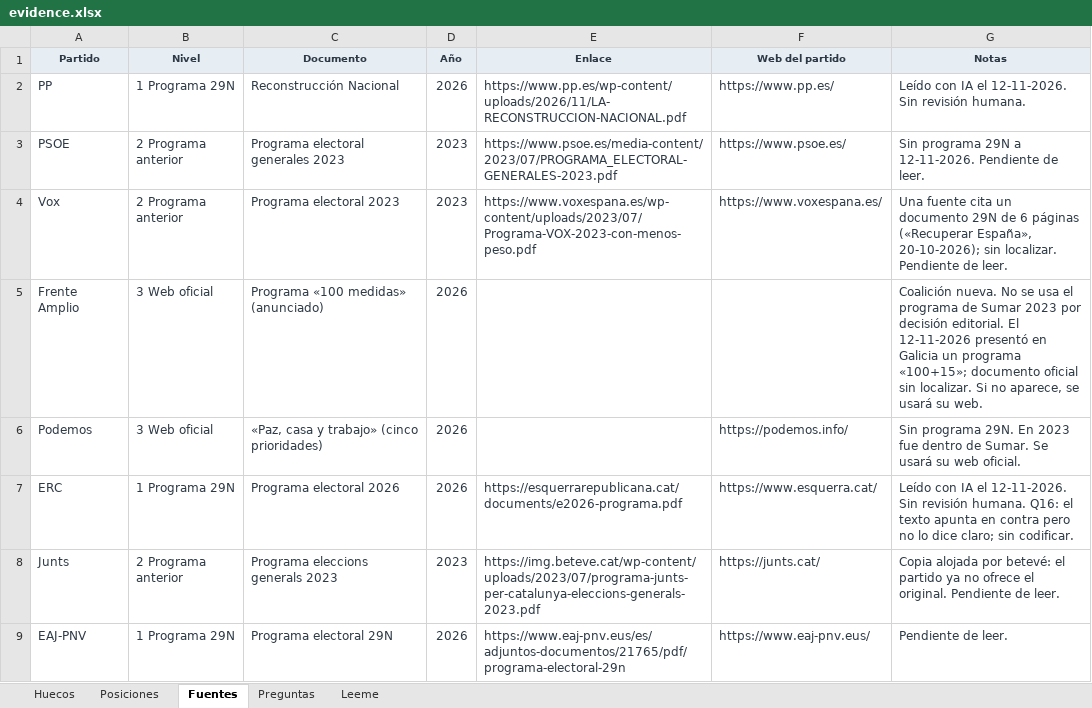
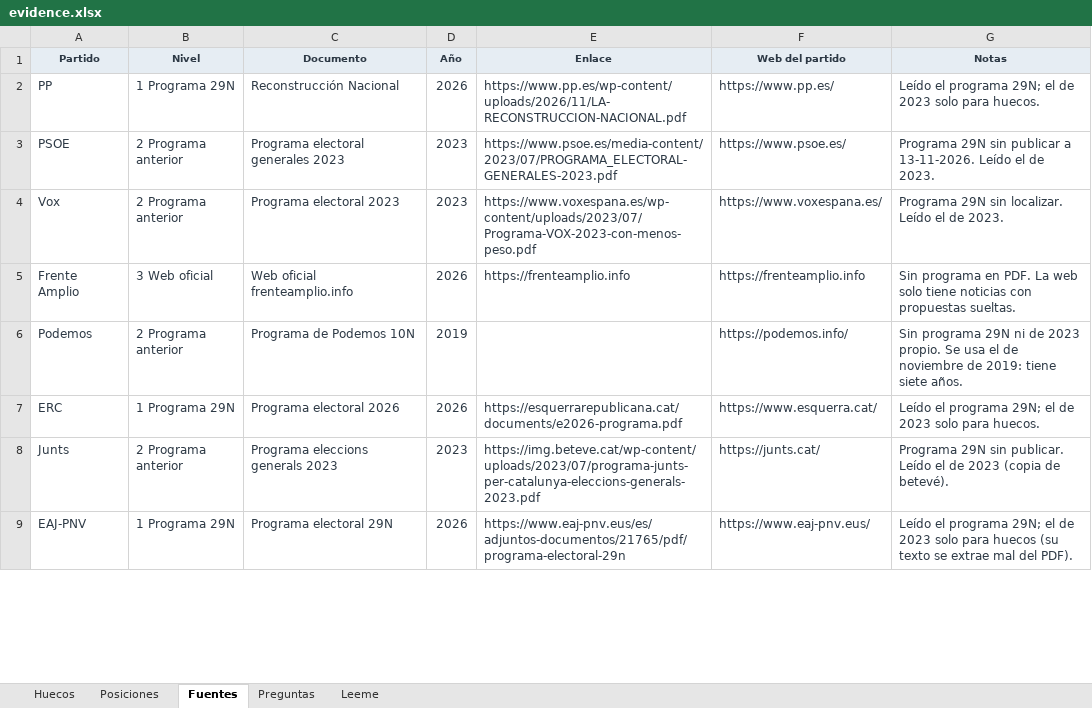
Before and after one commit to BRAC-AI/election-spain, an Excel workbook: data/evidence.xlsx, sheet Fuentes, drawn as a sheet; only a part is shown; values as stored, in another font and other column widths than the file's, no borders; the diff covers the shown part only; the diff names each change by its address in the sheet, - before the commit and + after, or states it on an @@ line.

```diff
--- a/data/evidence.xlsx (sheet Fuentes)
+++ b/data/evidence.xlsx (sheet Fuentes)
-G2 (Notas): Leído con IA el 12-11-2026. Sin revisión humana.
+G2 (Notas): Leído el programa 29N; el de 2023 solo para huecos.
-G3 (Notas): Sin programa 29N a 12-11-2026. Pendiente de leer.
+G3 (Notas): Programa 29N sin publicar a 13-11-2026. Leído el de 2023.
-G4 (Notas): Una fuente cita un documento 29N de 6 páginas («Recuperar España», 20-10-2026); sin localizar. Pendiente de leer.
+G4 (Notas): Programa 29N sin localizar. Leído el de 2023.
-C5 (Documento): Programa «100 medidas» (anunciado)
+C5 (Documento): Web oficial frenteamplio.info
-E5 (Enlace): (empty)
+E5 (Enlace): https://frenteamplio.info
-F5 (Web del partido): (empty)
+F5 (Web del partido): https://frenteamplio.info
-G5 (Notas): Coalición nueva. No se usa el programa de Sumar 2023 por decisión editorial. El 12-11-2026 presentó en Galicia un programa «100+15»; documento oficial sin localizar. Si no aparece, se usará su web.
+G5 (Notas): Sin programa en PDF. La web solo tiene noticias con propuestas sueltas.
-B6 (Nivel): 3 Web oficial
+B6 (Nivel): 2 Programa anterior
-C6 (Documento): «Paz, casa y trabajo» (cinco prioridades)
+C6 (Documento): Programa de Podemos 10N
-D6 (Año): 2026
+D6 (Año): 2019
-G6 (Notas): Sin programa 29N. En 2023 fue dentro de Sumar. Se usará su web oficial.
+G6 (Notas): Sin programa 29N ni de 2023 propio. Se usa el de noviembre de 2019: tiene siete años.
-G7 (Notas): Leído con IA el 12-11-2026. Sin revisión humana. Q16: el texto apunta en contra pero no lo dice claro; sin codificar.
+G7 (Notas): Leído el programa 29N; el de 2023 solo para huecos.
-G8 (Notas): Copia alojada por betevé: el partido ya no ofrece el original. Pendiente de leer.
+G8 (Notas): Programa 29N sin publicar. Leído el de 2023 (copia de betevé).
-G9 (Notas): Pendiente de leer.
+G9 (Notas): Leído el programa 29N; el de 2023 solo para huecos (su texto se extrae mal del PDF).
```
Also changed, not shown: 1 added row, 1 removed row and 10 edited cells elsewhere in this sheet, sheet Posiciones, sheet Huecos, sheet Leeme, 8 other files.
